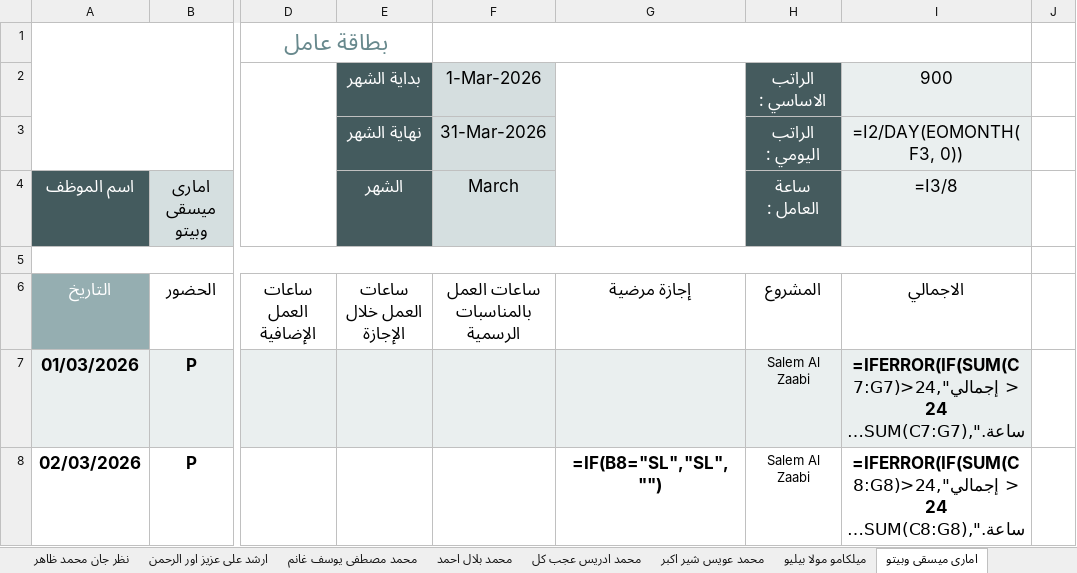
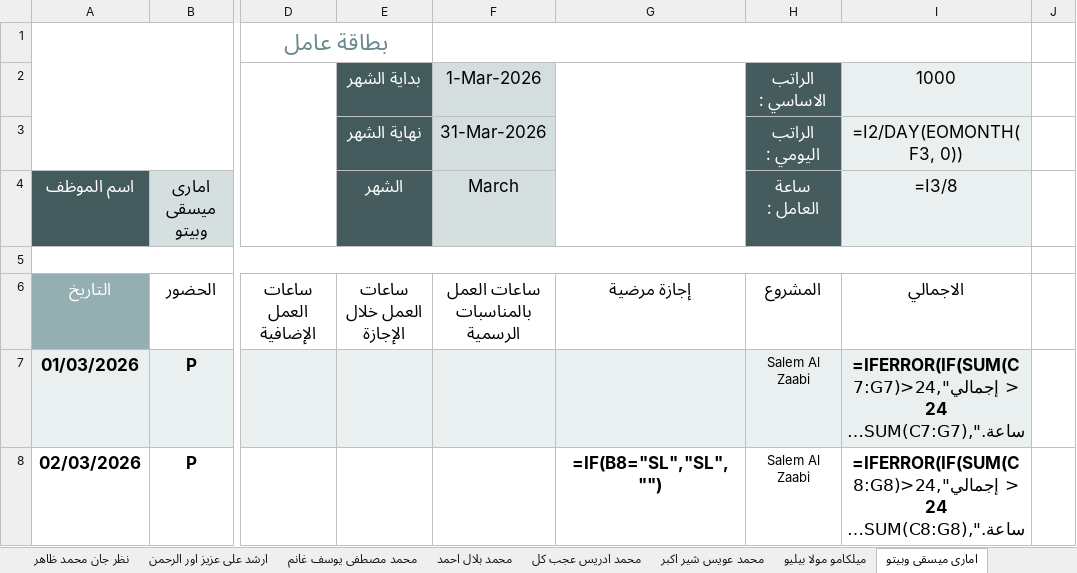
Before and after one commit to it-baitalshaar/monthly_reports, an Excel workbook: generated_reports/monthly_attendance_report_march_2026_construction.xlsx, sheet امارى ميسقى وبيتو, drawn as a sheet; only a part is shown, gaps mark what is left out; long unchanged cells end in …; values as stored, in another font and other column widths than the file's, no borders; formulas without a stored value are shown as written; the diff names each change by its address in the sheet, - before the commit and + after, or states it on an @@ line.

```diff
--- a/generated_reports/monthly_attendance_report_march_2026_construction.xlsx (sheet امارى ميسقى وبيتو)
+++ b/generated_reports/monthly_attendance_report_march_2026_construction.xlsx (sheet امارى ميسقى وبيتو)
-I2 (=I3/8): 900
+I2 (=I3/8): 1000
```
Also changed, not shown: sheet محمد عويس شير اكبر, sheet ارشد على عزيز اور الرحمن, sheet باجر انجلال شارهان, sheet ميلكامو مولا بيليو, sheet ابابو موجيس نيجيس, other sheet tabs, generated_reports/monthly_attendance_report_march_2026_maintenance.xlsx, 4 other files.
